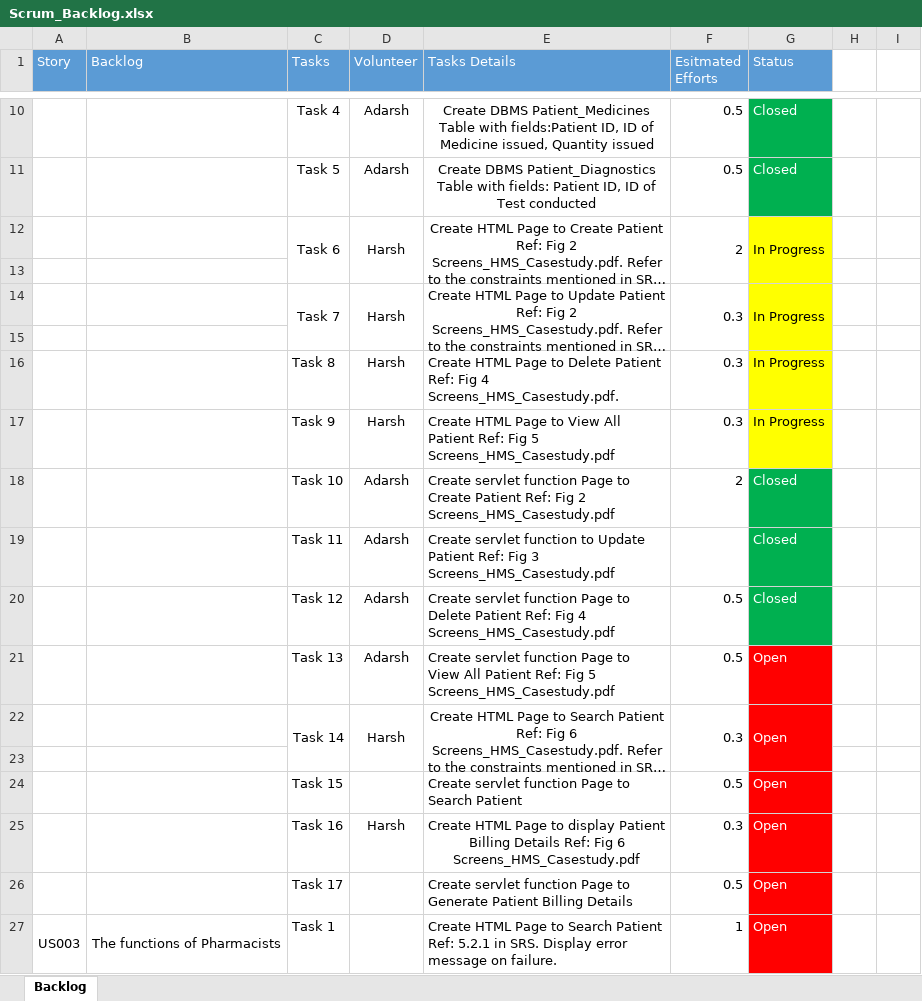
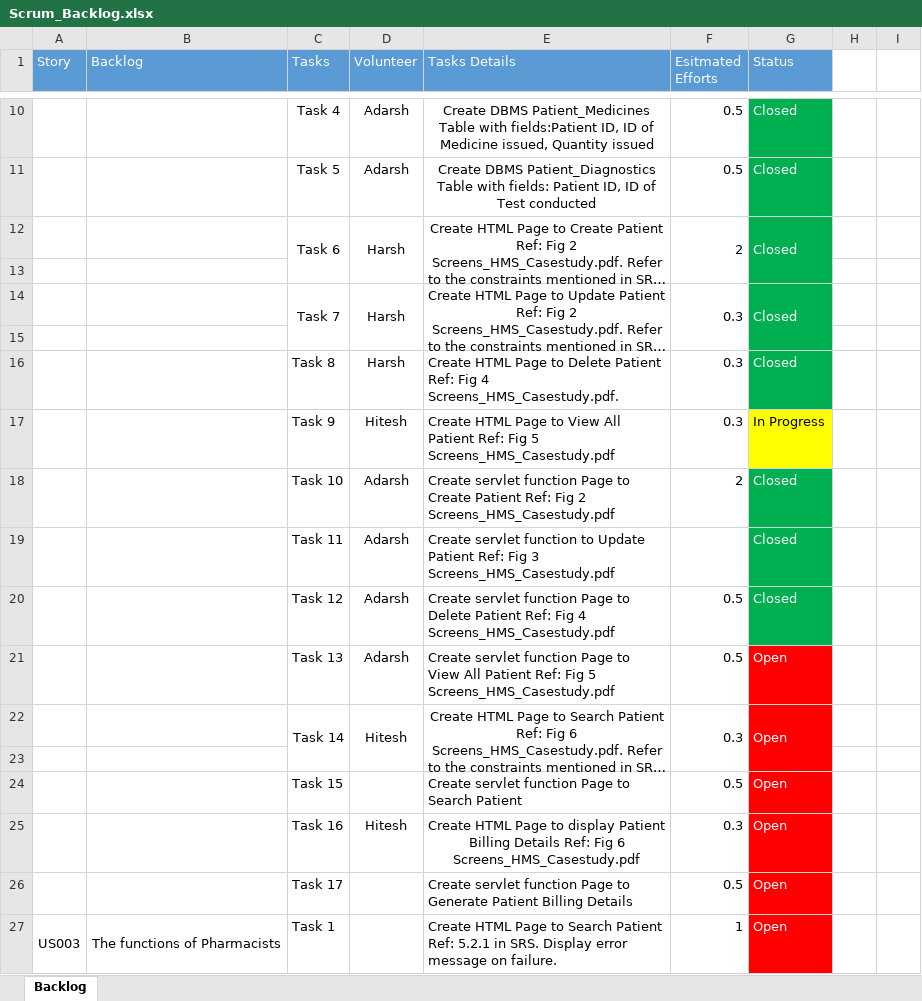
Before and after one commit to AdarshShah/Hospital-Management-System, an Excel workbook: Scrum_Backlog.xlsx, sheet Backlog, drawn as a sheet; only a part is shown, gaps mark what is left out; long unchanged cells end in …; values as stored, in another font and other column widths than the file's, no borders; the diff names each change by its address in the sheet, - before the commit and + after, or states it on an @@ line.

```diff
--- a/Scrum_Backlog.xlsx (sheet Backlog)
+++ b/Scrum_Backlog.xlsx (sheet Backlog)
-G12 (Status): In Progress
+G12 (Status): Closed
-G12:G16 fill: #FFFF00
+G12:G16 fill: #00B050
-G12 text colour: black
+G12 text colour: #FFFFFF
-G14 (Status): In Progress
+G14 (Status): Closed
-G14 text colour: black
+G14 text colour: #FFFFFF
-G16 (Status): In Progress
+G16 (Status): Closed
-G16 text colour: black
+G16 text colour: #FFFFFF
-D17 (Volunteer): Harsh
+D17 (Volunteer): Hitesh
-D22 (Volunteer): Harsh
+D22 (Volunteer): Hitesh
-D25 (Volunteer): Harsh
+D25 (Volunteer): Hitesh
```
Also changed, not shown: 6 other files.
